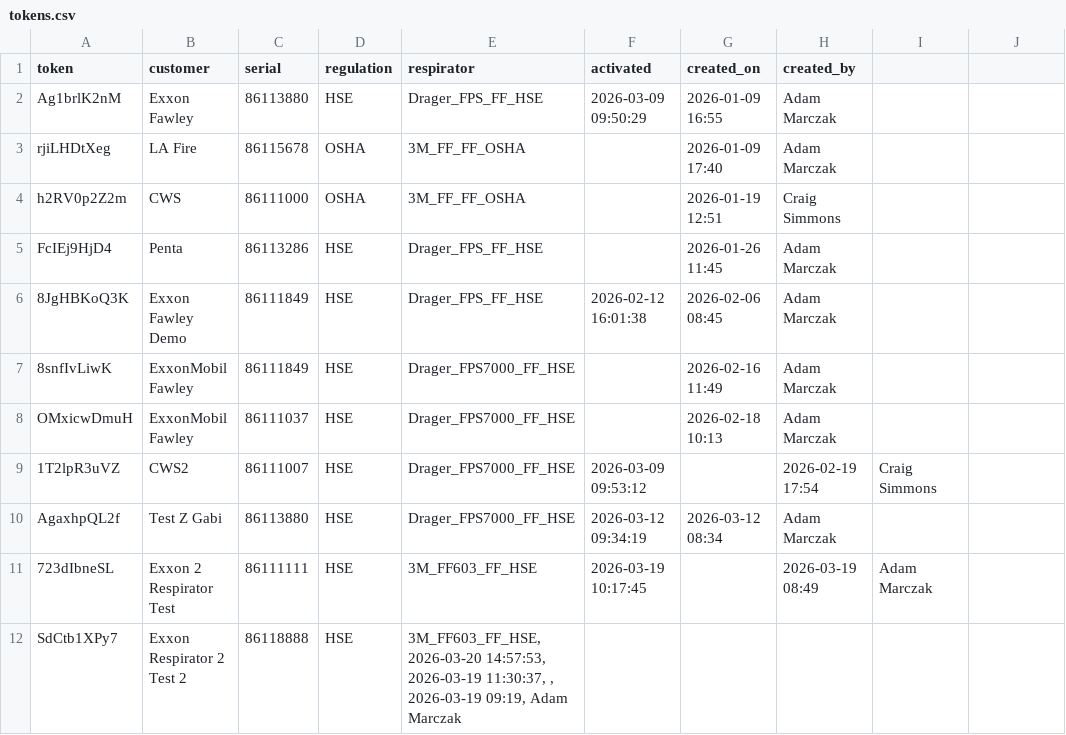
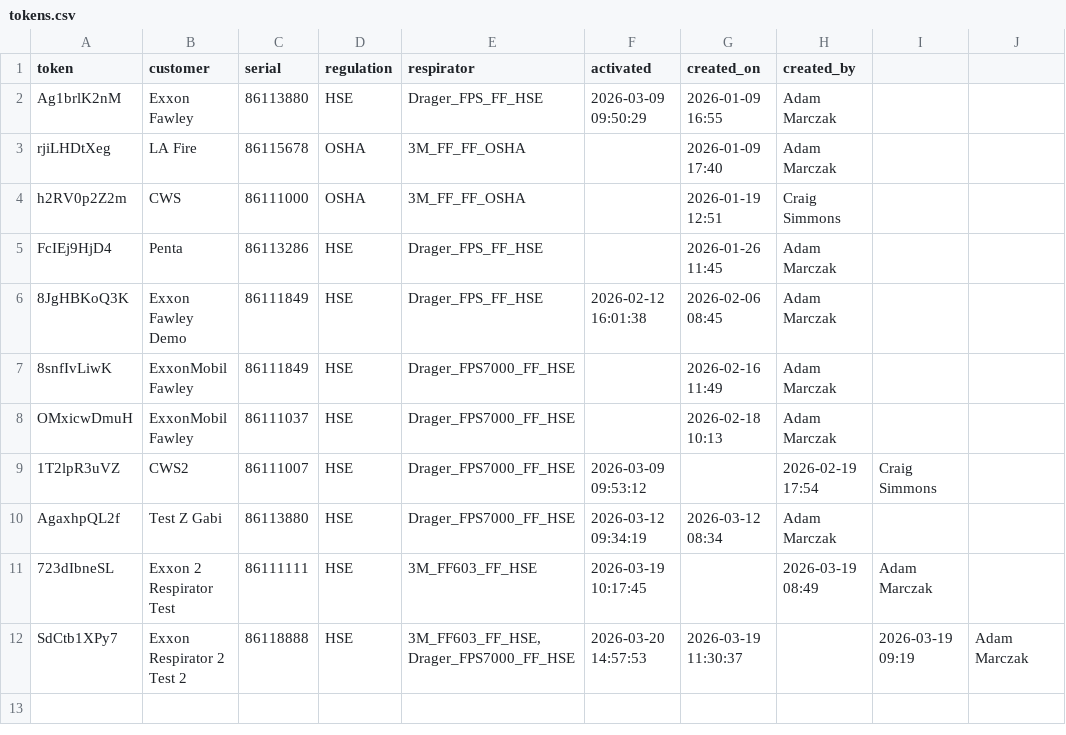
Before and after one commit to maciejnation/VirtualOperator, a CSV file: tokens.csv, drawn as a sheet.

Commit message:
Fix SDCTB1XPY7 - restore both respirators with proper CSV quoting

```diff
--- a/tokens.csv
+++ b/tokens.csv
@@ -11,2 +11,2 @@ AgaxhpQL2f, Test Z Gabi, 86113880, HSE, Drager_FPS7000_FF_HSE, 2026-03-12 09:34:
 723dIbneSL, Exxon 2 Respirator Test, 86111111, HSE, 3M_FF603_FF_HSE, 2026-03-19 10:17:45, , 2026-03-19 08:49, Adam Marczak
-SdCtb1XPy7, Exxon Respirator 2 Test 2, 86118888, HSE, "3M_FF603_FF_HSE, 2026-03-20 14:57:53, 2026-03-19 11:30:37, , 2026-03-19 09:19, Adam Marczak
+SdCtb1XPy7, Exxon Respirator 2 Test 2, 86118888, HSE,"3M_FF603_FF_HSE, Drager_FPS7000_FF_HSE", 2026-03-20 14:57:53, 2026-03-19 11:30:37,, 2026-03-19 09:19, Adam Marczak
```
